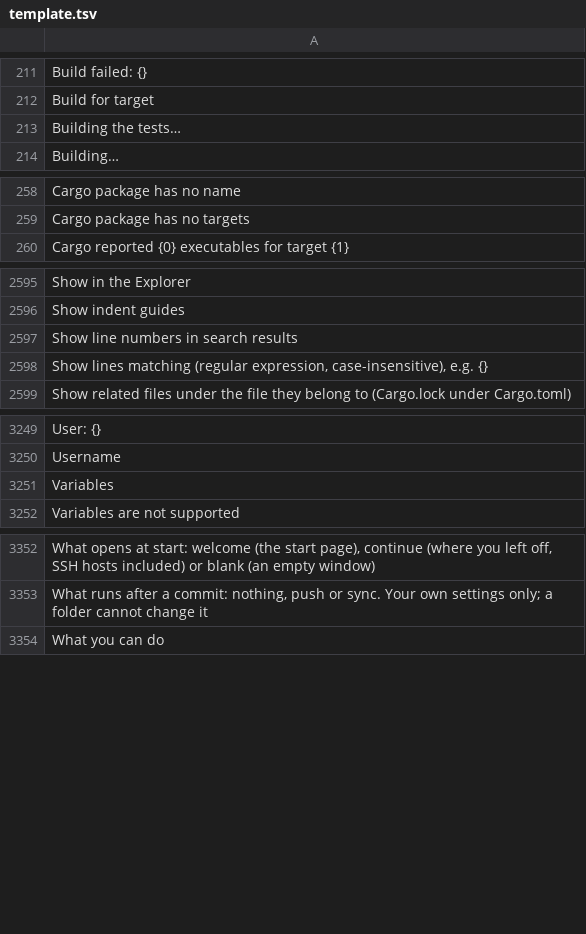
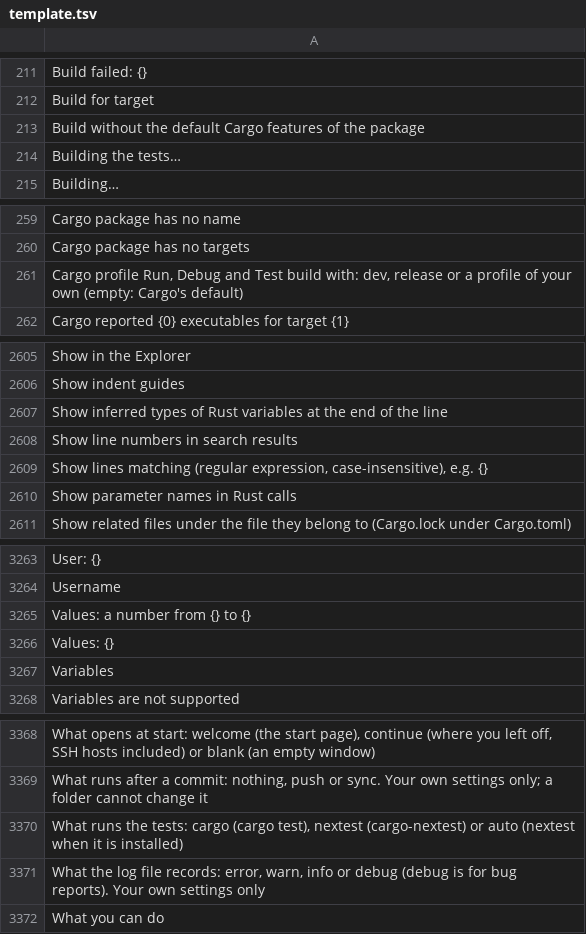
Before and after one commit to doancan/codeyard, a TSV file: crates/app/locales/template.tsv, drawn as a sheet; only a part is shown, gaps mark what is left out; the diff covers the shown part only.

```diff
--- a/crates/app/locales/template.tsv
+++ b/crates/app/locales/template.tsv
@@ -212,2 +212,3 @@ Build failed: {}
 Build for target	
+Build without the default Cargo features of the package	
 Building the tests…	
@@ -259,2 +260,3 @@ Cargo package has no name
 Cargo package has no targets	
+Cargo profile Run, Debug and Test build with: dev, release or a profile of your own (empty: Cargo's default)	
 Cargo reported {0} executables for target {1}	
@@ -2596,4 +2606,6 @@ Show in the Explorer
 Show indent guides	
+Show inferred types of Rust variables at the end of the line	
 Show line numbers in search results	
 Show lines matching (regular expression, case-insensitive), e.g. {}	
+Show parameter names in Rust calls	
 Show related files under the file they belong to (Cargo.lock under Cargo.toml)	
@@ -3250,2 +3264,4 @@ User: {}
 Username	
+Values: a number from {} to {}	
+Values: {}	
 Variables	
@@ -3353,2 +3369,4 @@ What opens at start: welcome (the start page), continue (where you left off, SSH
 What runs after a commit: nothing, push or sync. Your own settings only; a folder cannot change it	
+What runs the tests: cargo (cargo test), nextest (cargo-nextest) or auto (nextest when it is installed)	
+What the log file records: error, warn, info or debug (debug is for bug reports). Your own settings only	
 What you can do	
```
Also changed, not shown: 13 added rows and 1 edited cell elsewhere in this file, crates/app/locales/tr.tsv, 13 other files.
